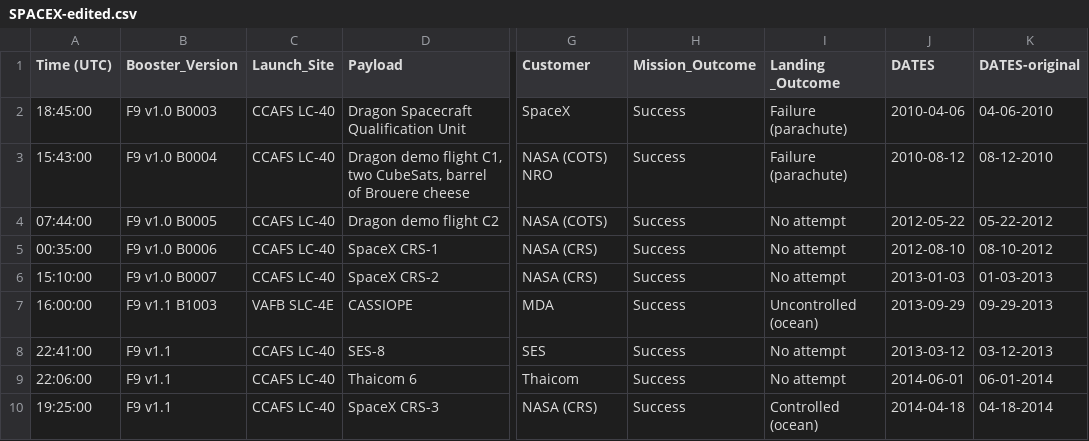
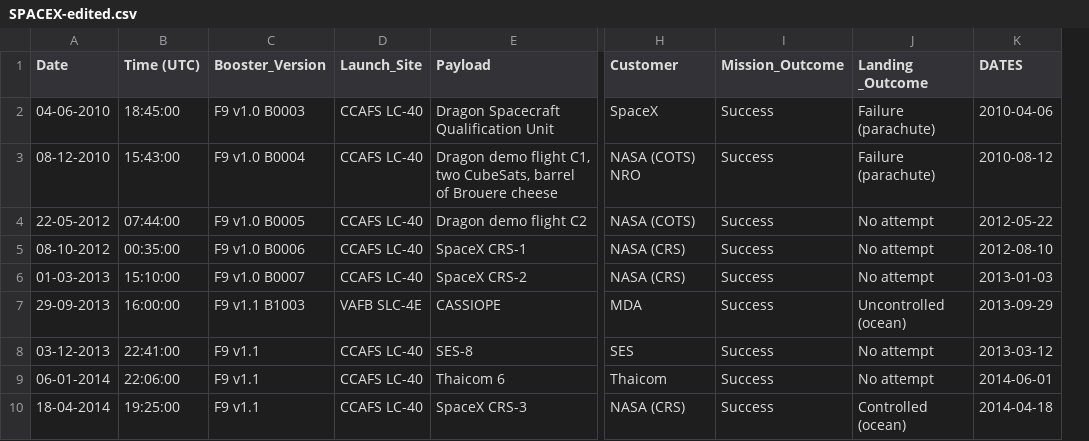
Before and after one commit to collinbashore/IBM-Data-Science-Professional-Certificate, a CSV file: 10 - Capstone Project/Week 2 Exploratory Data Analysis/SPACEX-edited.csv, drawn as a sheet; only a part is shown, gaps mark what is left out; removed rows and columns are numbered as before the commit, all else as after; the diff names each change by its address in the sheet, - before the commit and + after, or states it on an @@ line.

Commit message:
Switched to original sqlite notebook
Swapped my_data2.db file with my_data1.db and added newly edited 'SPACEX-edited.csv' file.

```diff
--- a/10 - Capstone Project/Week 2 Exploratory Data Analysis/SPACEX-edited.csv
+++ b/10 - Capstone Project/Week 2 Exploratory Data Analysis/SPACEX-edited.csv
+column A (Date), rows 2-10: 04-06-2010 | 08-12-2010 | 22-05-2012 | 08-10-2012 | 01-03-2013 | 29-09-2013 | 03-12-2013 | 06-01-2014 | 18-04-2014
-column K (DATES-original), rows 2-10: 04-06-2010 | 08-12-2010 | 05-22-2012 | 08-10-2012 | 01-03-2013 | 09-29-2013 | 03-12-2013 | 06-01-2014 | 04-18-2014
```
Also changed, not shown: 3 other files.
